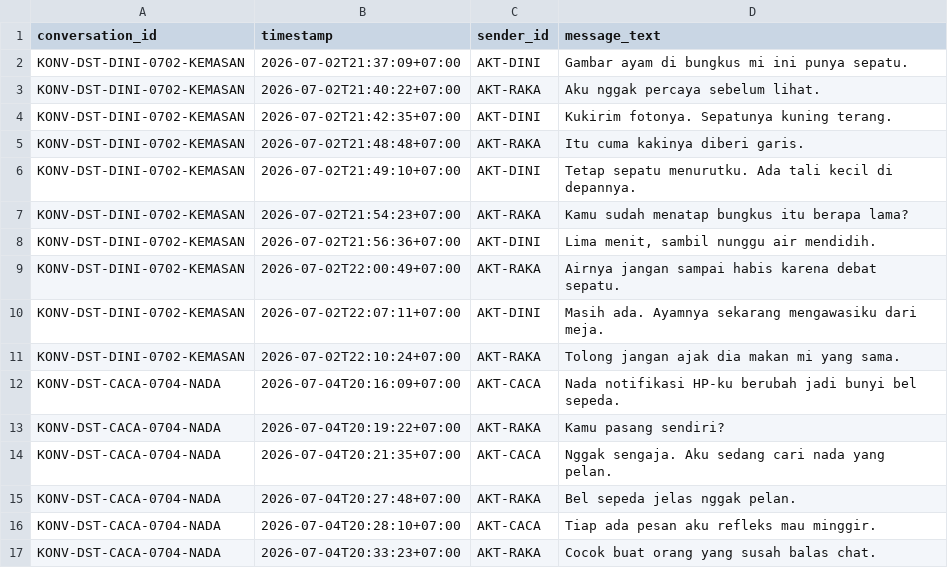
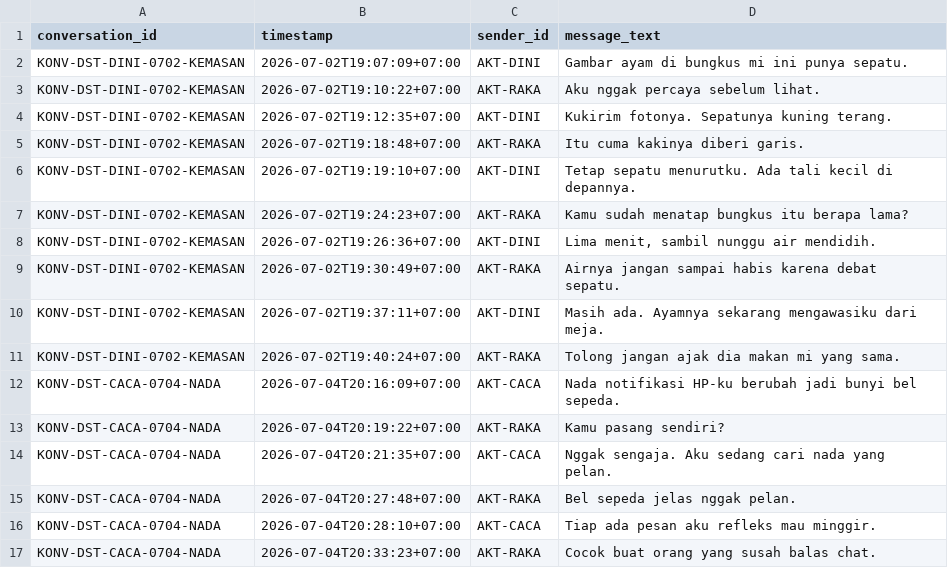
Before and after one commit to krissimbolon/libera, a TSV file: data/adaptasi_indonesia/distractor_draft_007.tsv, drawn as a sheet; only a part is shown.

```diff
--- a/data/adaptasi_indonesia/distractor_draft_007.tsv
+++ b/data/adaptasi_indonesia/distractor_draft_007.tsv
@@ -1,12 +1,12 @@
 conversation_id	timestamp	sender_id	message_text
-KONV-DST-DINI-0702-KEMASAN	2026-07-02T21:37:09+07:00	AKT-DINI	Gambar ayam di bungkus mi ini punya sepatu.
-KONV-DST-DINI-0702-KEMASAN	2026-07-02T21:40:22+07:00	AKT-RAKA	Aku nggak percaya sebelum lihat.
-KONV-DST-DINI-0702-KEMASAN	2026-07-02T21:42:35+07:00	AKT-DINI	Kukirim fotonya. Sepatunya kuning terang.
-KONV-DST-DINI-0702-KEMASAN	2026-07-02T21:48:48+07:00	AKT-RAKA	Itu cuma kakinya diberi garis.
-KONV-DST-DINI-0702-KEMASAN	2026-07-02T21:49:10+07:00	AKT-DINI	Tetap sepatu menurutku. Ada tali kecil di depannya.
-KONV-DST-DINI-0702-KEMASAN	2026-07-02T21:54:23+07:00	AKT-RAKA	Kamu sudah menatap bungkus itu berapa lama?
-KONV-DST-DINI-0702-KEMASAN	2026-07-02T21:56:36+07:00	AKT-DINI	Lima menit, sambil nunggu air mendidih.
-KONV-DST-DINI-0702-KEMASAN	2026-07-02T22:00:49+07:00	AKT-RAKA	Airnya jangan sampai habis karena debat sepatu.
-KONV-DST-DINI-0702-KEMASAN	2026-07-02T22:07:11+07:00	AKT-DINI	Masih ada. Ayamnya sekarang mengawasiku dari meja.
-KONV-DST-DINI-0702-KEMASAN	2026-07-02T22:10:24+07:00	AKT-RAKA	Tolong jangan ajak dia makan mi yang sama.
+KONV-DST-DINI-0702-KEMASAN	2026-07-02T19:07:09+07:00	AKT-DINI	Gambar ayam di bungkus mi ini punya sepatu.
+KONV-DST-DINI-0702-KEMASAN	2026-07-02T19:10:22+07:00	AKT-RAKA	Aku nggak percaya sebelum lihat.
+KONV-DST-DINI-0702-KEMASAN	2026-07-02T19:12:35+07:00	AKT-DINI	Kukirim fotonya. Sepatunya kuning terang.
+KONV-DST-DINI-0702-KEMASAN	2026-07-02T19:18:48+07:00	AKT-RAKA	Itu cuma kakinya diberi garis.
+KONV-DST-DINI-0702-KEMASAN	2026-07-02T19:19:10+07:00	AKT-DINI	Tetap sepatu menurutku. Ada tali kecil di depannya.
+KONV-DST-DINI-0702-KEMASAN	2026-07-02T19:24:23+07:00	AKT-RAKA	Kamu sudah menatap bungkus itu berapa lama?
+KONV-DST-DINI-0702-KEMASAN	2026-07-02T19:26:36+07:00	AKT-DINI	Lima menit, sambil nunggu air mendidih.
+KONV-DST-DINI-0702-KEMASAN	2026-07-02T19:30:49+07:00	AKT-RAKA	Airnya jangan sampai habis karena debat sepatu.
+KONV-DST-DINI-0702-KEMASAN	2026-07-02T19:37:11+07:00	AKT-DINI	Masih ada. Ayamnya sekarang mengawasiku dari meja.
+KONV-DST-DINI-0702-KEMASAN	2026-07-02T19:40:24+07:00	AKT-RAKA	Tolong jangan ajak dia makan mi yang sama.
 KONV-DST-CACA-0704-NADA	2026-07-04T20:16:09+07:00	AKT-CACA	Nada notifikasi HP-ku berubah jadi bunyi bel sepeda.
```
Also changed, not shown: data/adaptasi_indonesia/context_draft_017.tsv, data/adaptasi_indonesia/context_draft_019.tsv, 8 other files.
